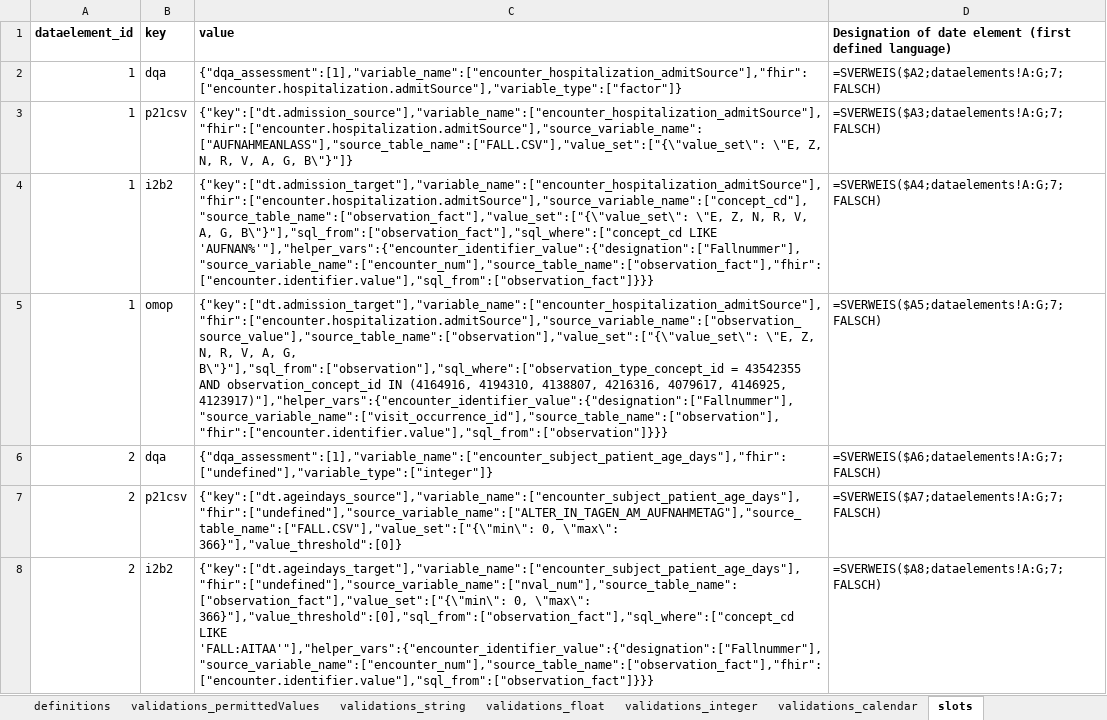
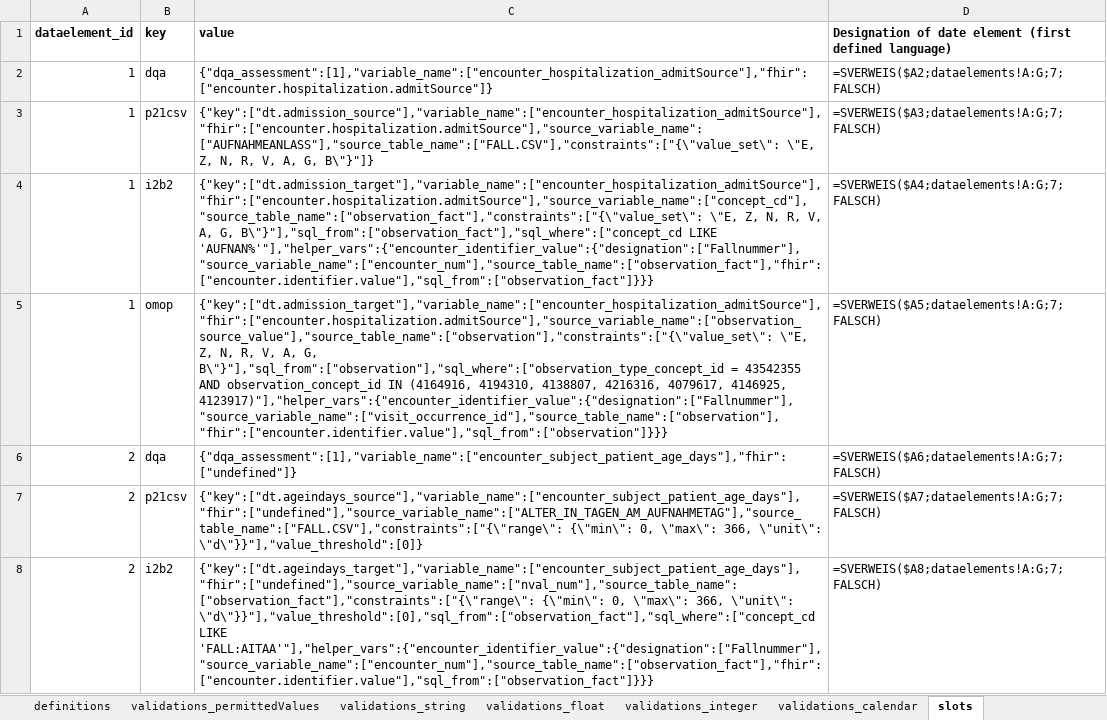
Before and after one commit to miracum/dqa-miracumdqa, an Excel workbook: inst/application/_utilities/MDR/XLSX/mdr-import_DQA.xlsx, sheet slots, drawn as a sheet; only a part is shown; values as stored, in another font and other column widths than the file's, no borders; conditional formats and table styles not drawn; the diff covers the shown part only; the diff names each change by its address in the sheet, - before the commit and + after, or states it on an @@ line.

Commit message:
changed variable type descriptions

```diff
--- a/inst/application/_utilities/MDR/XLSX/mdr-import_DQA.xlsx (sheet slots)
+++ b/inst/application/_utilities/MDR/XLSX/mdr-import_DQA.xlsx (sheet slots)
-C2 (value): {"dqa_assessment":[1],"variable_name":["encounter_hospitalization_admitSource"],"fhir":["encounter.hospitalization.admitSource"],"variable_type":["factor"]}
+C2 (value): {"dqa_assessment":[1],"variable_name":["encounter_hospitalization_admitSource"],"fhir":["encounter.hospitalization.admitSource"]}
-C3 (value): {"key":["dt.admission_source"],"variable_name":["encounter_hospitalization_admitSource"],"fhir":["encounter.hospitalization.admitSource"],"source_variable_name":["AUFNAHMEANLASS"],"source_table_name":["FALL.CSV"],"value_set":["{\"value_set\": \"E, Z,…
+C3 (value): {"key":["dt.admission_source"],"variable_name":["encounter_hospitalization_admitSource"],"fhir":["encounter.hospitalization.admitSource"],"source_variable_name":["AUFNAHMEANLASS"],"source_table_name":["FALL.CSV"],"constraints":["{\"value_set\": \"E, Z,…
-C4 (value): {"key":["dt.admission_target"],"variable_name":["encounter_hospitalization_admitSource"],"fhir":["encounter.hospitalization.admitSource"],"source_variable_name":["concept_cd"],"source_table_name":["observation_fact"],"value_set":["{\"value_set\": \"E, Z,…
+C4 (value): {"key":["dt.admission_target"],"variable_name":["encounter_hospitalization_admitSource"],"fhir":["encounter.hospitalization.admitSource"],"source_variable_name":["concept_cd"],"source_table_name":["observation_fact"],"constraints":["{\"value_set\": \"E, Z,…
-C5 (value): {"key":["dt.admission_target"],"variable_name":["encounter_hospitalization_admitSource"],"fhir":["encounter.hospitalization.admitSource"],"source_variable_name":["observation_source_value"],"source_table_name":["observation"],"value_set":["{\"value_set\": \"E, Z,…
+C5 (value): {"key":["dt.admission_target"],"variable_name":["encounter_hospitalization_admitSource"],"fhir":["encounter.hospitalization.admitSource"],"source_variable_name":["observation_source_value"],"source_table_name":["observation"],"constraints":["{\"value_set\": \"E, Z,…
-C6 (value): {"dqa_assessment":[1],"variable_name":["encounter_subject_patient_age_days"],"fhir":["undefined"],"variable_type":["integer"]}
+C6 (value): {"dqa_assessment":[1],"variable_name":["encounter_subject_patient_age_days"],"fhir":["undefined"]}
-C7 (value): {"key":["dt.ageindays_source"],"variable_name":["encounter_subject_patient_age_days"],"fhir":["undefined"],"source_variable_name":["ALTER_IN_TAGEN_AM_AUFNAHMETAG"],"source_table_name":["FALL.CSV"],"value_set":["{\"min\": 0, \"max\": 366}"],"value_threshold":[0]}
+C7 (value): {"key":["dt.ageindays_source"],"variable_name":["encounter_subject_patient_age_days"],"fhir":["undefined"],"source_variable_name":["ALTER_IN_TAGEN_AM_AUFNAHMETAG"],"source_table_name":["FALL.CSV"],"constraints":["{\"range\": {\"min\": 0, \"max\": 366, \"unit\": \"d\"}}"],"value_threshold":[0]}
-C8 (value): {"key":["dt.ageindays_target"],"variable_name":["encounter_subject_patient_age_days"],"fhir":["undefined"],"source_variable_name":["nval_num"],"source_table_name":["observation_fact"],"value_set":["{\"min\": 0, \"max\": 366}"],"value_threshold":[0],"sql_from":["observation_fact"],"sql_where":["concept_cd LIKE 'FALL:AITAA'"],"helper_vars":{"encounter_identifier_value":{"designation":["Fallnummer"],"source_variable_name":["encounter_num"],"source_table_name":["observation_fact"],"fhir":["encounter.identifier.value"],"sql_from":["observation_fact"]}}}
+C8 (value): {"key":["dt.ageindays_target"],"variable_name":["encounter_subject_patient_age_days"],"fhir":["undefined"],"source_variable_name":["nval_num"],"source_table_name":["observation_fact"],"constraints":["{\"range\": {\"min\": 0, \"max\": 366, \"unit\": \"d\"}}"],"value_threshold":[0],"sql_from":["observation_fact"],"sql_where":["concept_cd LIKE 'FALL:AITAA'"],"helper_vars":{"encounter_identifier_value":{"designation":["Fallnummer"],"source_variable_name":["encounter_num"],"source_table_name":["observation_fact"],"fhir":["encounter.identifier.value"],"sql_from":["observation_fact"]}}}
```
Also changed, not shown: 37 edited cells elsewhere in this sheet, sheet validations_permittedValues, sheet dataelements, sheet definitions, 2 other files.
